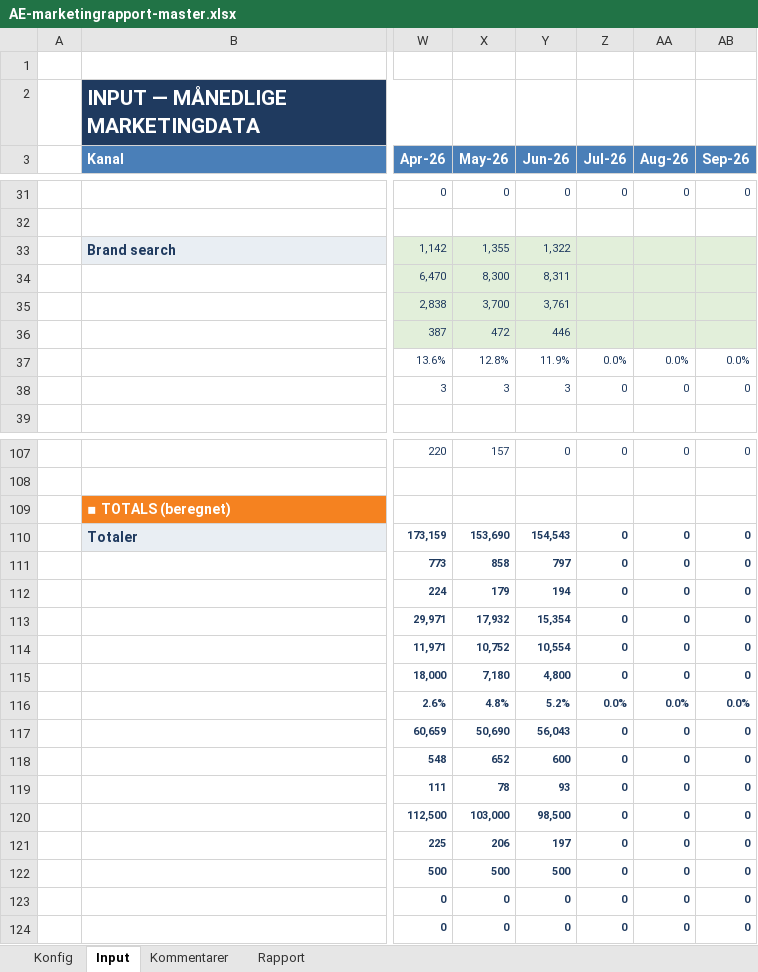
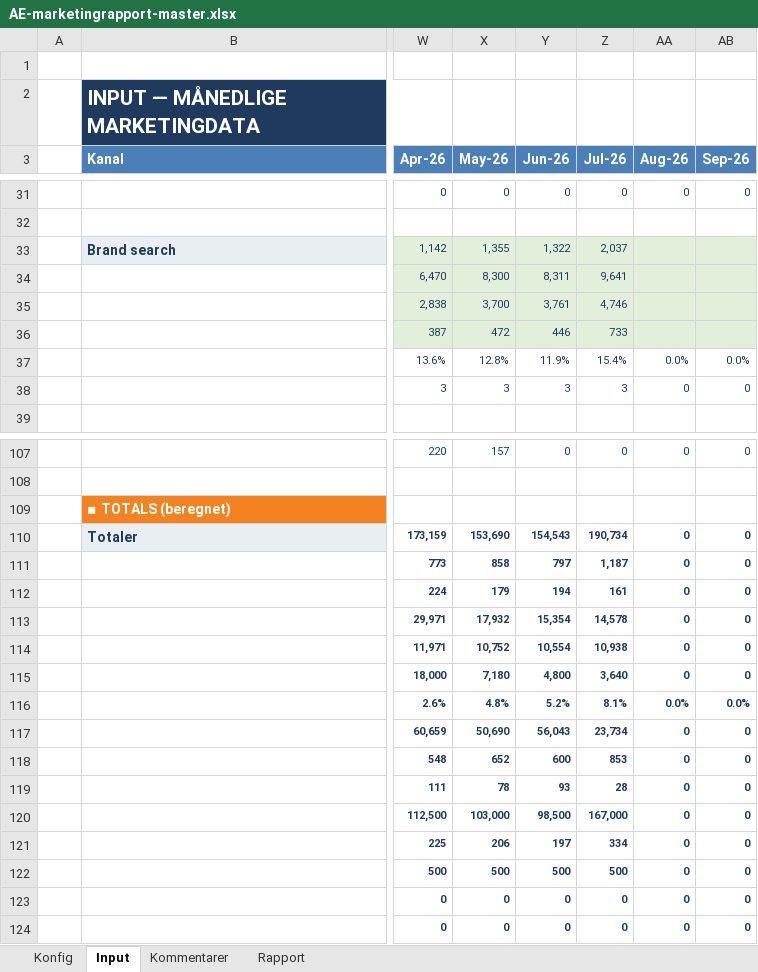
Before and after one commit to Styls-dot/altidenergi-marketingrapport, an Excel workbook: AE-marketingrapport-master.xlsx, sheet Input, drawn as a sheet; only a part is shown, gaps mark what is left out; values as stored, in another font and other column widths than the file's, no borders; the diff covers the shown part only; the diff names each change by its address in the sheet, - before the commit and + after, or states it on an @@ line.

```diff
--- a/AE-marketingrapport-master.xlsx (sheet Input)
+++ b/AE-marketingrapport-master.xlsx (sheet Input)
-Z33 (Jul-26): (empty)
+Z33 (Jul-26): 2,037
-Z34 (Jul-26): (empty)
+Z34 (Jul-26): 9,641
-Z35 (Jul-26): (empty)
+Z35 (Jul-26): 4,746
-Z36 (Jul-26): (empty)
+Z36 (Jul-26): 733
-Z37 (Jul-26): 0.0%
+Z37 (Jul-26): 15.4%
-Z38 (Jul-26): 0
+Z38 (Jul-26): 3
-Z110 (Jul-26): 0
+Z110 (Jul-26): 190,734
-Z111 (Jul-26): 0
+Z111 (Jul-26): 1,187
-Z112 (Jul-26): 0
+Z112 (Jul-26): 161
-Z113 (Jul-26): 0
+Z113 (Jul-26): 14,578
-Z114 (Jul-26): 0
+Z114 (Jul-26): 10,938
-Z115 (Jul-26): 0
+Z115 (Jul-26): 3,640
-Z116 (Jul-26): 0.0%
+Z116 (Jul-26): 8.1%
-Z117 (Jul-26): 0
+Z117 (Jul-26): 23,734
-Z118 (Jul-26): 0
+Z118 (Jul-26): 853
-Z119 (Jul-26): 0
+Z119 (Jul-26): 28
-Z120 (Jul-26): 0
+Z120 (Jul-26): 167,000
-Z121 (Jul-26): 0
+Z121 (Jul-26): 334
-Z122 (Jul-26): 0
+Z122 (Jul-26): 500
```
Also changed, not shown: 26 edited cells elsewhere in this sheet, sheet Kommentarer, sheet Rapport, charts or pictures, 1 other file.
